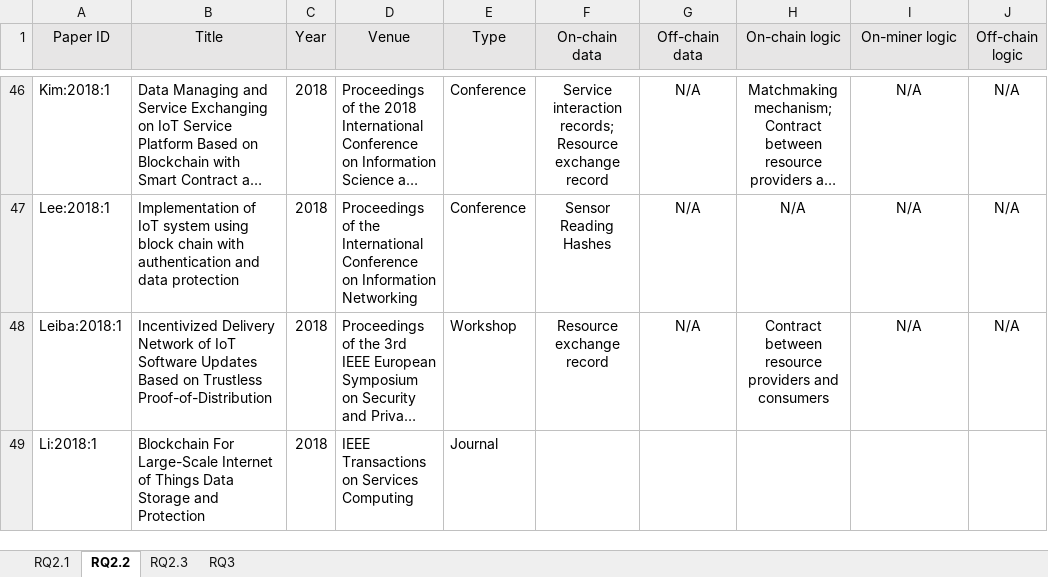
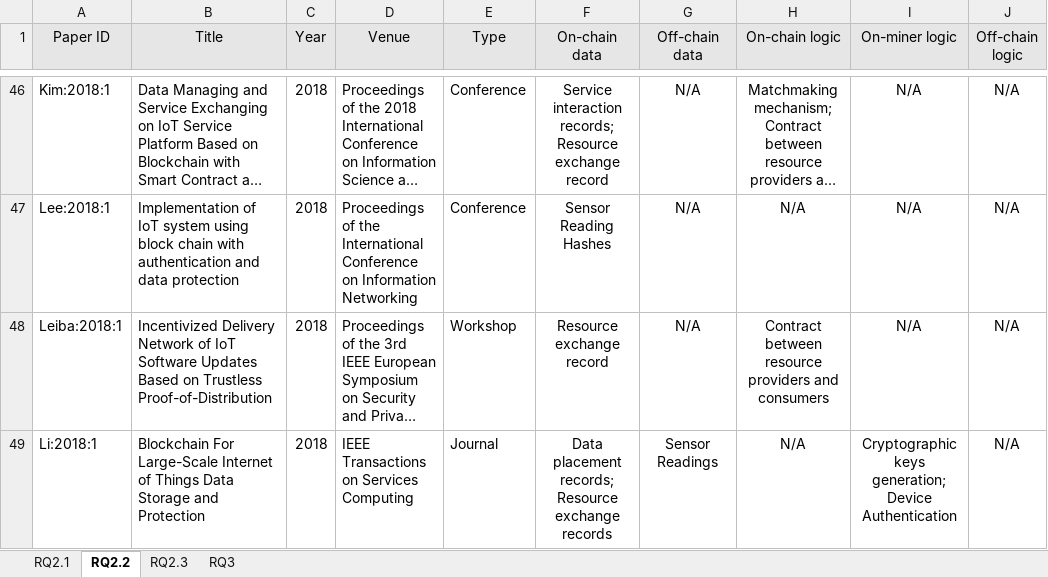
Before and after one commit to nguyentran0212/BC_IoT_SLR, an Excel workbook: DataExtraction/Extracted Data/RQ2_RQ3/extraction_Q2_Q3_v0.1.1.xlsx, sheet RQ2.2, drawn as a sheet; only a part is shown, gaps mark what is left out; long unchanged cells end in …; values as stored, in another font and other column widths than the file's, no borders; the diff covers the shown part only; the diff names each change by its address in the sheet, - before the commit and + after, or states it on an @@ line.

Commit message:
Finished the second revision of the review on improvement objectives and technical problems addressed by BC-IoT prototypes. Finished extracting data for RQ2 and RQ3 of upto 45 papers, closes #27, closes #21.

```diff
--- a/DataExtraction/Extracted Data/RQ2_RQ3/extraction_Q2_Q3_v0.1.1.xlsx (sheet RQ2.2)
+++ b/DataExtraction/Extracted Data/RQ2_RQ3/extraction_Q2_Q3_v0.1.1.xlsx (sheet RQ2.2)
-F49 (On-chain data): (empty)
+F49 (On-chain data): Data placement records; Resource exchange records
-G49 (Off-chain data): (empty)
+G49 (Off-chain data): Sensor Readings
-H49 (On-chain logic): (empty)
+H49 (On-chain logic): N/A
-I49 (On-miner logic): (empty)
+I49 (On-miner logic): Cryptographic keys generation; Device Authentication
-J49 (Off-chain logic): (empty)
+J49 (Off-chain logic): N/A
```
Also changed, not shown: 25 edited cells elsewhere in this sheet, sheet RQ2.3, sheet RQ2.1, sheet RQ3, 3 other files.
